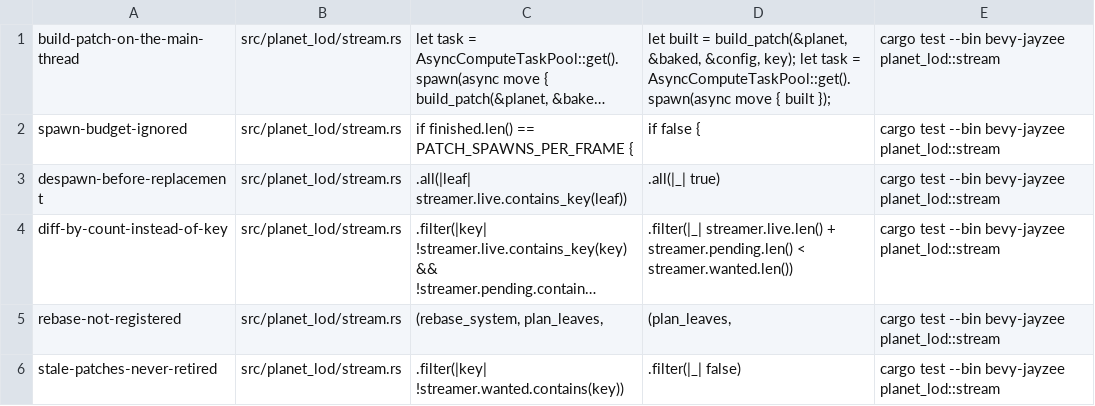
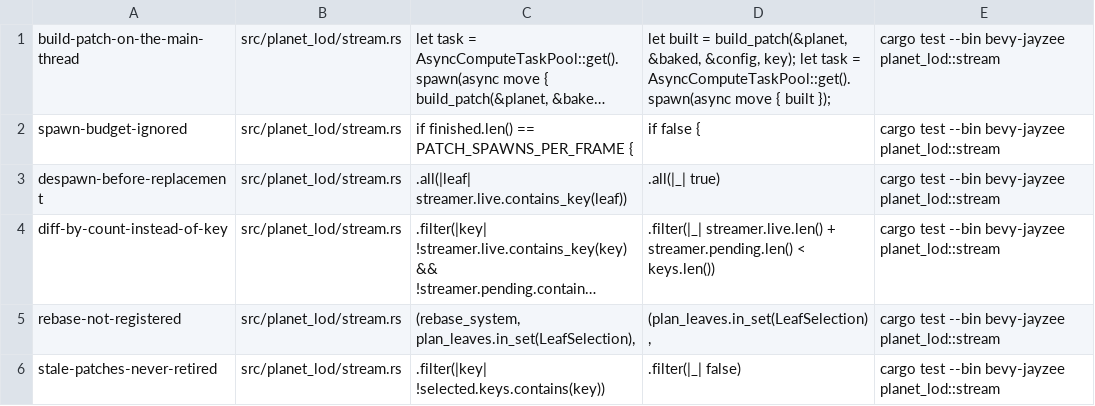
Before and after one commit to AnEntrypoint/bevy, a TSV file: scripts/mutants/planet-stream.tsv, drawn as a sheet; long unchanged cells end in …; the diff names each change by its address in the sheet, - before the commit and + after, or states it on an @@ line.

Commit message:
Publish one leaf selection, drop the per-frame patch scans, cap collider builds per frame and share the live build guard (planet parity stage 4)

```diff
--- a/scripts/mutants/planet-stream.tsv
+++ b/scripts/mutants/planet-stream.tsv
-D4: …streamer.pending.len() < streamer.wanted.len())
+D4: …streamer.pending.len() < keys.len())
-C5: (rebase_system, plan_leaves,
+C5: (rebase_system, plan_leaves.in_set(LeafSelection),
-D5: (plan_leaves,
+D5: (plan_leaves.in_set(LeafSelection),
-C6: .filter(|key| !streamer.wanted.contains(key))
+C6: .filter(|key| !selected.keys.contains(key))
```
Also changed, not shown: 5 other files.
